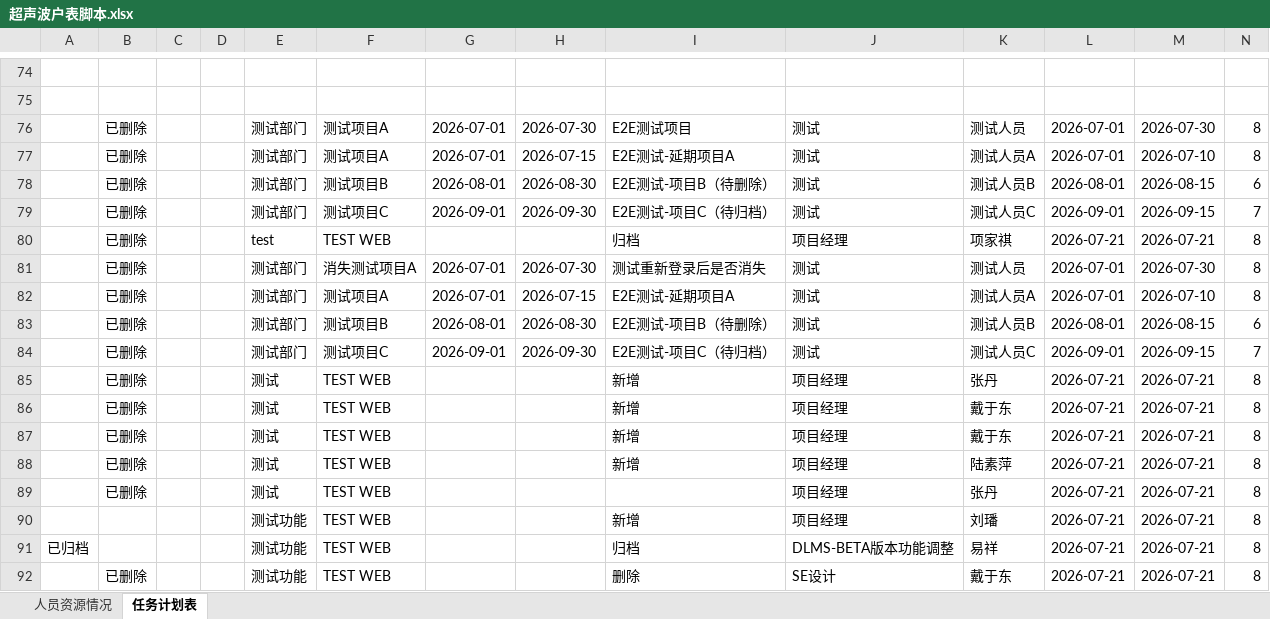
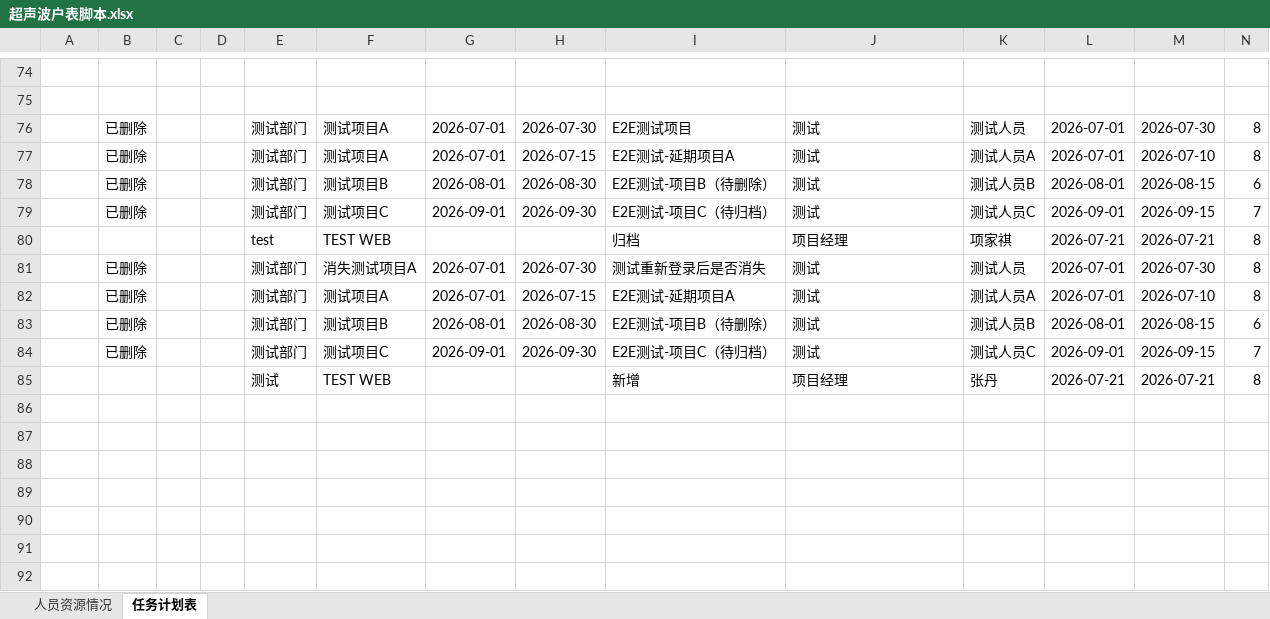
Before and after one commit to kill-Japanese/report-check, an Excel workbook: 超声波户表脚本.xlsx, sheet 任务计划表, drawn as a sheet; only a part is shown, gaps mark what is left out; values as stored, in another font and other column widths than the file's, no borders; rows hold the shown columns only; the diff names each change by its address in the sheet, - before the commit and + after, or states it on an @@ line.

Commit message:
[API同步] 测试推送 - 2026-07-21 10:48:28

```diff
--- a/超声波户表脚本.xlsx (sheet 任务计划表)
+++ b/超声波户表脚本.xlsx (sheet 任务计划表)
-B80: 已删除
+B80: (empty)
-B85: 已删除
+B85: (empty)
-row 86:  | 已删除 |  |  | 测试 | TEST WEB |  |  | 新增 | 项目经理 | 戴于东 | 2026-07-21 | 2026-07-21 | 8
-row 87:  | 已删除 |  |  | 测试 | TEST WEB |  |  | 新增 | 项目经理 | 戴于东 | 2026-07-21 | 2026-07-21 | 8
-row 88:  | 已删除 |  |  | 测试 | TEST WEB |  |  | 新增 | 项目经理 | 陆素萍 | 2026-07-21 | 2026-07-21 | 8
-row 89:  | 已删除 |  |  | 测试 | TEST WEB |  |  |  | 项目经理 | 张丹 | 2026-07-21 | 2026-07-21 | 8
-row 90:  |  |  |  | 测试功能 | TEST WEB |  |  | 新增 | 项目经理 | 刘璠 | 2026-07-21 | 2026-07-21 | 8
-row 91: 已归档 |  |  |  | 测试功能 | TEST WEB |  |  | 归档 | DLMS-BETA版本功能调整 | 易祥 | 2026-07-21 | 2026-07-21 | 8
-row 92:  | 已删除 |  |  | 测试功能 | TEST WEB |  |  | 删除 | SE设计 | 戴于东 | 2026-07-21 | 2026-07-21 | 8
```
